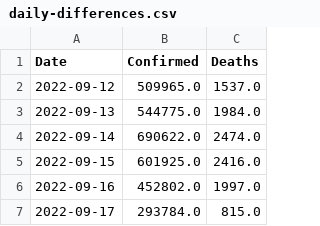
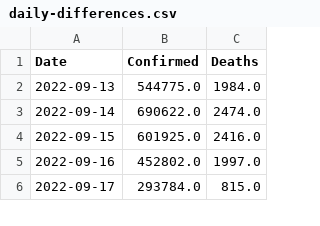
Before and after one commit to Tim-Abwao/covid19-global-dashboard, a CSV file: covid-19-data/daily-differences.csv, drawn as a sheet; only a part is shown; the diff covers the shown part only.

```diff
--- a/covid-19-data/daily-differences.csv
+++ b/covid-19-data/daily-differences.csv
@@ -1,3 +1,2 @@
 Date,Confirmed,Deaths
-2022-09-12,509965.0,1537.0
 2022-09-13,544775.0,1984.0
```
Also changed, not shown: 1 added row and 25 edited cells elsewhere in this file, covid-19-data/latest-data.csv, covid-19-data/time-series-data.csv.
